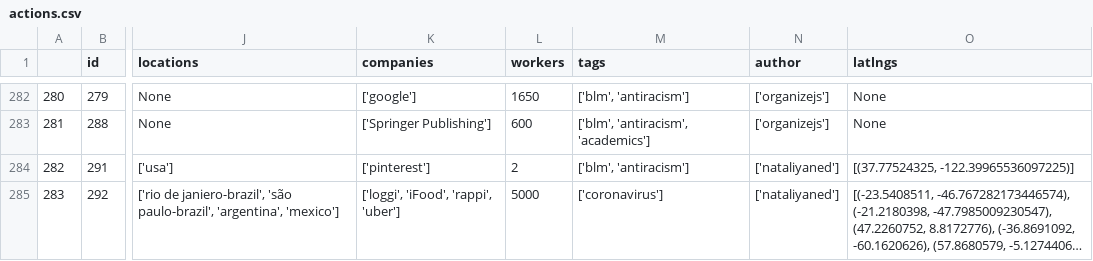
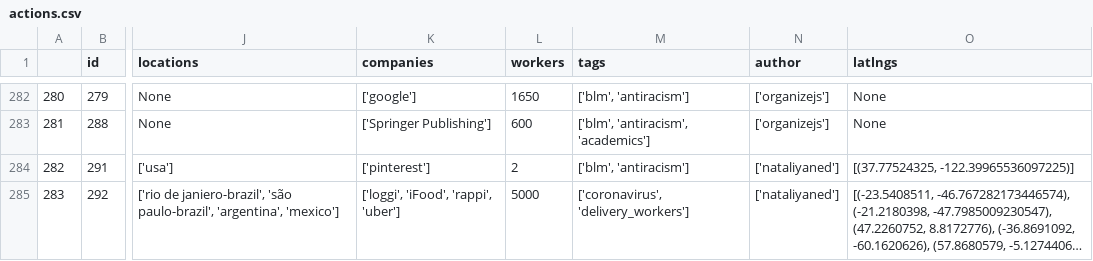
Before and after one commit to collective-action/tech, a CSV file: actions.csv, drawn as a sheet; only a part is shown, gaps mark what is left out; long unchanged cells end in …; the diff names each change by its address in the sheet, - before the commit and + after, or states it on an @@ line.

```diff
--- a/actions.csv
+++ b/actions.csv
-M285 (tags): ['coronavirus']
+M285 (tags): ['coronavirus', 'delivery_workers']
```
Also changed, not shown: 3 other files.
